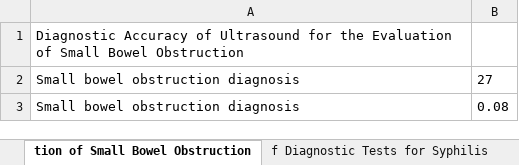
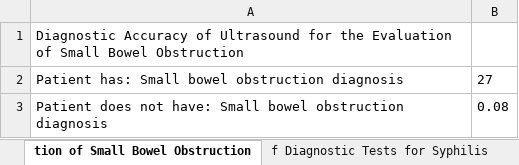
Before and after one commit to reblocke/llm_estimate_lrs, an Excel workbook: nnt_lrs.xlsx, sheet tion of Small Bowel Obstruction, drawn as a sheet; values as stored, in another font and other column widths than the file's, no borders; the diff names each change by its address in the sheet, - before the commit and + after, or states it on an @@ line.

```diff
--- a/nnt_lrs.xlsx (sheet tion of Small Bowel Obstruction)
+++ b/nnt_lrs.xlsx (sheet tion of Small Bowel Obstruction)
-A2: Small bowel obstruction diagnosis
+A2: Patient has: Small bowel obstruction diagnosis
-A3: Small bowel obstruction diagnosis
+A3: Patient does not have: Small bowel obstruction diagnosis
```
Also changed, not shown: sheet ut Chronic Respiratory Disease), sheet Acute Coronary Syndrome, sheet Spinal Stenosis in the Elderly, sheet Hemorrhagic Stroke, sheet th Chronic Respiratory Disease), sheet Temporal Arteritis, 23 more sheets, nnt_lrs_processed.xlsx, nnt_lrs_sans_number.xlsx, 4 other files.
